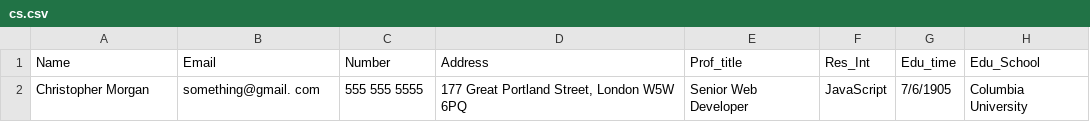
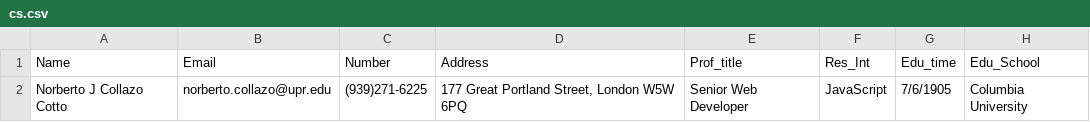
Before and after one commit to zuleinis/GameCompletion-Website, a CSV file: cs.csv, drawn as a sheet; only a part is shown; the diff names each change by its address in the sheet, - before the commit and + after, or states it on an @@ line.

Commit message:
Cambiar datos de cs.csv

```diff
--- a/cs.csv
+++ b/cs.csv
-A2 (Name): Christopher Morgan
+A2 (Name): Norberto J Collazo Cotto
-B2 (Email): something@gmail. com
+B2 (Email): norberto.collazo@upr.edu
-C2 (Number): 555 555 5555
+C2 (Number): (939)271-6225
```
